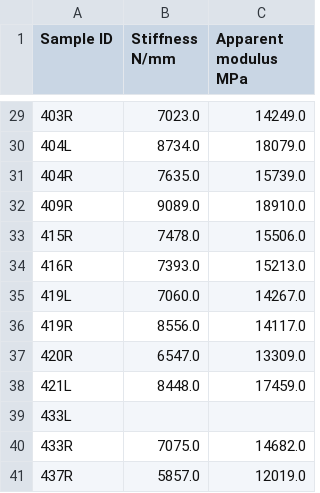
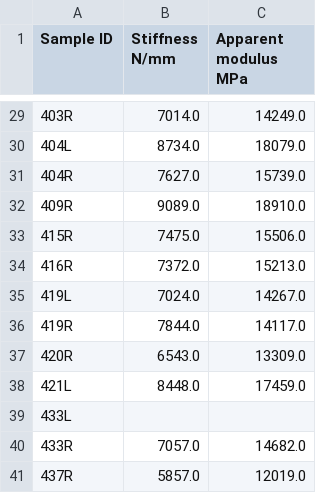
Before and after one commit to MathieuSm/FEMCOL, a CSV file: 04_Results/00_Mineralized/ResultsElasticTesting.csv, drawn as a sheet; only a part is shown, gaps mark what is left out; the diff covers the shown part only.

Commit message:
add rolling regression for stiffness calculation

```diff
--- a/04_Results/00_Mineralized/ResultsElasticTesting.csv
+++ b/04_Results/00_Mineralized/ResultsElasticTesting.csv
@@ -29,13 +29,13 @@ Sample ID,Stiffness N/mm,Apparent modulus MPa
-403R,7023.0,14249.0
+403R,7014.0,14249.0
 404L,8734.0,18079.0
-404R,7635.0,15739.0
+404R,7627.0,15739.0
 409R,9089.0,18910.0
-415R,7478.0,15506.0
-416R,7393.0,15213.0
-419L,7060.0,14267.0
-419R,8556.0,14117.0
-420R,6547.0,13309.0
+415R,7475.0,15506.0
+416R,7372.0,15213.0
+419L,7024.0,14267.0
+419R,7844.0,14117.0
+420R,6543.0,13309.0
 421L,8448.0,17459.0
 433L,,
-433R,7075.0,14682.0
+433R,7057.0,14682.0
 437R,5857.0,12019.0
```
Also changed, not shown: 16 edited cells elsewhere in this file, 36 other files.
